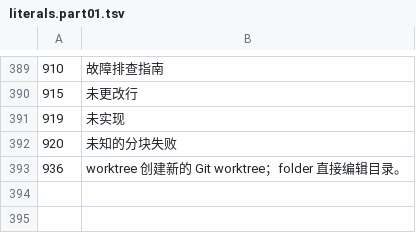
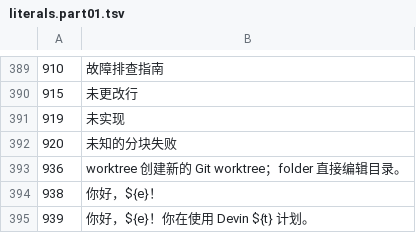
Before and after one commit to Till3005/devin-desktop-zh, a TSV file: work/zh-cn/literals.part01.tsv, drawn as a sheet; only a part is shown, gaps mark what is left out.

```diff
--- a/work/zh-cn/literals.part01.tsv
+++ b/work/zh-cn/literals.part01.tsv
@@ -393 +393,3 @@
 936	worktree 创建新的 Git worktree；folder 直接编辑目录。
+938	你好，${e}！
+939	你好，${e}！你在使用 Devin ${t} 计划。
```
Also changed, not shown: 8 other files.
